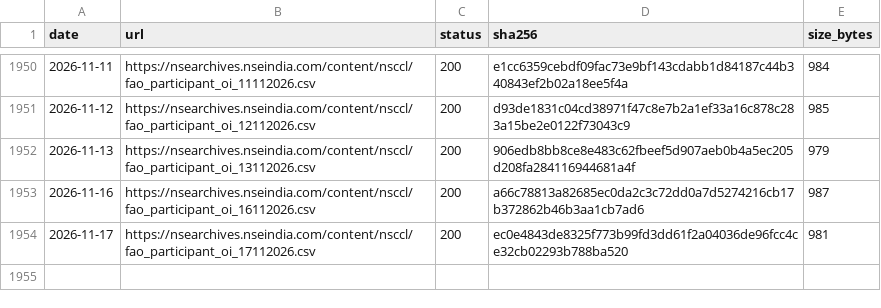
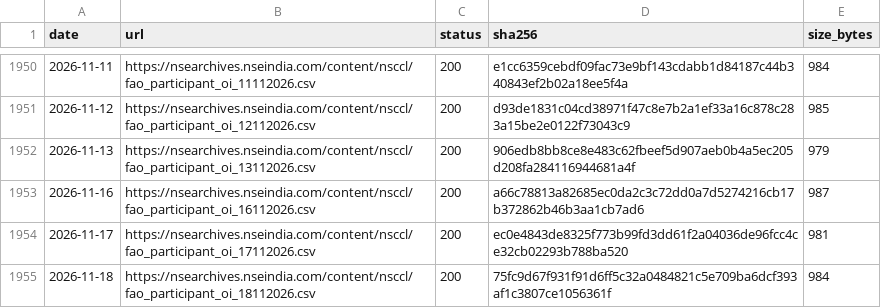
Before and after one commit to exepex/omenix-ingestion, a CSV file: research/data/manifests/participant-oi.csv, drawn as a sheet; only a part is shown, gaps mark what is left out.

```diff
--- a/research/data/manifests/participant-oi.csv
+++ b/research/data/manifests/participant-oi.csv
@@ -1954 +1954,2 @@ date,url,status,sha256,size_bytes
 2026-11-17,https://nsearchives.nseindia.com/content/nsccl/fao_participant_oi_17112026.csv,200,ec0e4843de8325f773b99fd3dd61f2a04036de96fcc4ce32cb02293b788ba520,981
+2026-11-18,https://nsearchives.nseindia.com/content/nsccl/fao_participant_oi_18112026.csv,200,75fc9d67f931f91d6ff5c32a0484821c5e709ba6dcf393af1c3807ce1056361f,984
```
